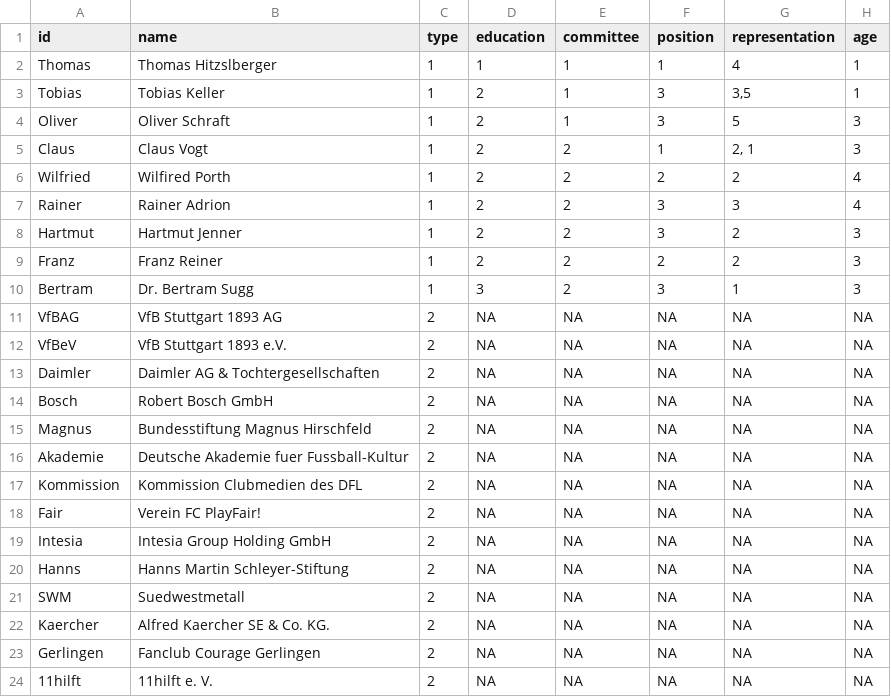
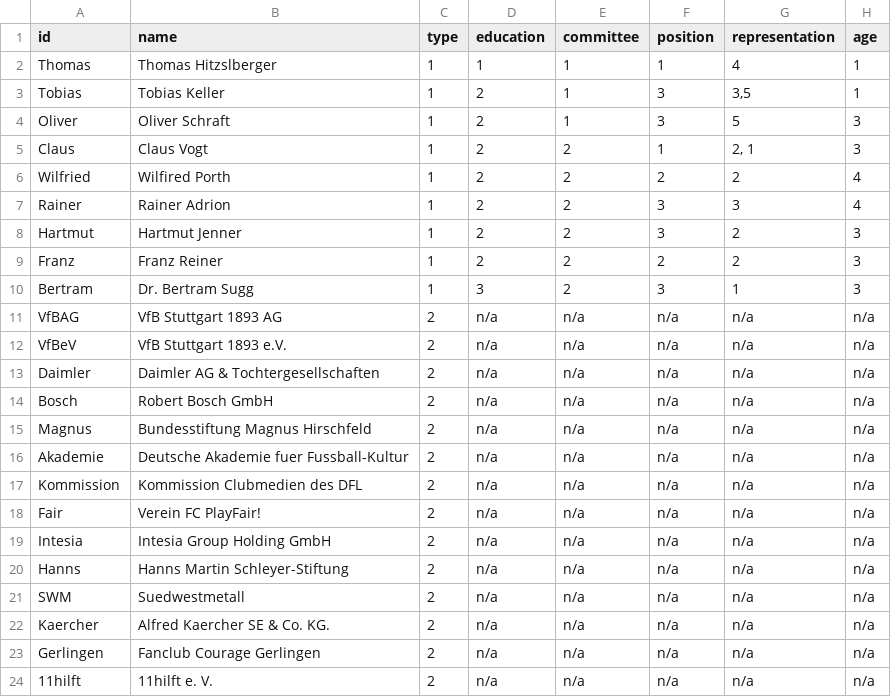
Before and after one commit to NiclasReichelt/Testat_VfB_nr056, a CSV file: VfB_Testat - Nodelist.csv, drawn as a sheet.

Commit message:
Add files via upload

```diff
--- a/VfB_Testat - Nodelist.csv
+++ b/VfB_Testat - Nodelist.csv
@@ -10,15 +10,15 @@ Franz,Franz Reiner,1,2,2,2,2,3
 Bertram,Dr. Bertram Sugg,1,3,2,3,1,3
-VfBAG,VfB Stuttgart 1893 AG,2,NA,NA,NA,NA,NA
-VfBeV,VfB Stuttgart 1893 e.V.,2,NA,NA,NA,NA,NA
-Daimler,Daimler AG & Tochtergesellschaften,2,NA,NA,NA,NA,NA
-Bosch,Robert Bosch GmbH,2,NA,NA,NA,NA,NA
-Magnus,Bundesstiftung Magnus Hirschfeld,2,NA,NA,NA,NA,NA
-Akademie,Deutsche Akademie fuer Fussball-Kultur,2,NA,NA,NA,NA,NA
-Kommission,Kommission Clubmedien des DFL,2,NA,NA,NA,NA,NA
-Fair,Verein FC PlayFair!,2,NA,NA,NA,NA,NA
-Intesia,Intesia Group Holding GmbH,2,NA,NA,NA,NA,NA
-Hanns,Hanns Martin Schleyer-Stiftung,2,NA,NA,NA,NA,NA
-SWM,Suedwestmetall,2,NA,NA,NA,NA,NA
-Kaercher,Alfred Kaercher SE & Co. KG.,2,NA,NA,NA,NA,NA
-Gerlingen,Fanclub Courage Gerlingen,2,NA,NA,NA,NA,NA
-11hilft,11hilft e. V.,2,NA,NA,NA,NA,NA
+VfBAG,VfB Stuttgart 1893 AG,2,n/a,n/a,n/a,n/a,n/a
+VfBeV,VfB Stuttgart 1893 e.V.,2,n/a,n/a,n/a,n/a,n/a
+Daimler,Daimler AG & Tochtergesellschaften,2,n/a,n/a,n/a,n/a,n/a
+Bosch,Robert Bosch GmbH,2,n/a,n/a,n/a,n/a,n/a
+Magnus,Bundesstiftung Magnus Hirschfeld,2,n/a,n/a,n/a,n/a,n/a
+Akademie,Deutsche Akademie fuer Fussball-Kultur,2,n/a,n/a,n/a,n/a,n/a
+Kommission,Kommission Clubmedien des DFL,2,n/a,n/a,n/a,n/a,n/a
+Fair,Verein FC PlayFair!,2,n/a,n/a,n/a,n/a,n/a
+Intesia,Intesia Group Holding GmbH,2,n/a,n/a,n/a,n/a,n/a
+Hanns,Hanns Martin Schleyer-Stiftung,2,n/a,n/a,n/a,n/a,n/a
+SWM,Suedwestmetall,2,n/a,n/a,n/a,n/a,n/a
+Kaercher,Alfred Kaercher SE & Co. KG.,2,n/a,n/a,n/a,n/a,n/a
+Gerlingen,Fanclub Courage Gerlingen,2,n/a,n/a,n/a,n/a,n/a
+11hilft,11hilft e. V.,2,n/a,n/a,n/a,n/a,n/a
```
